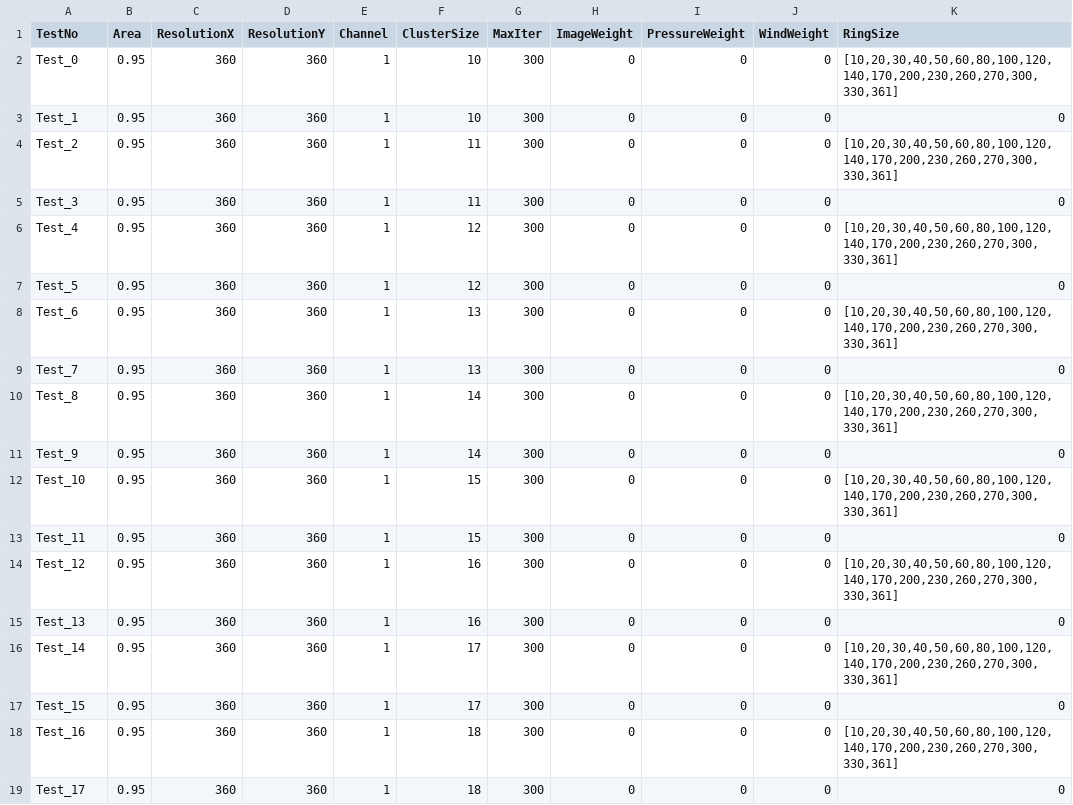
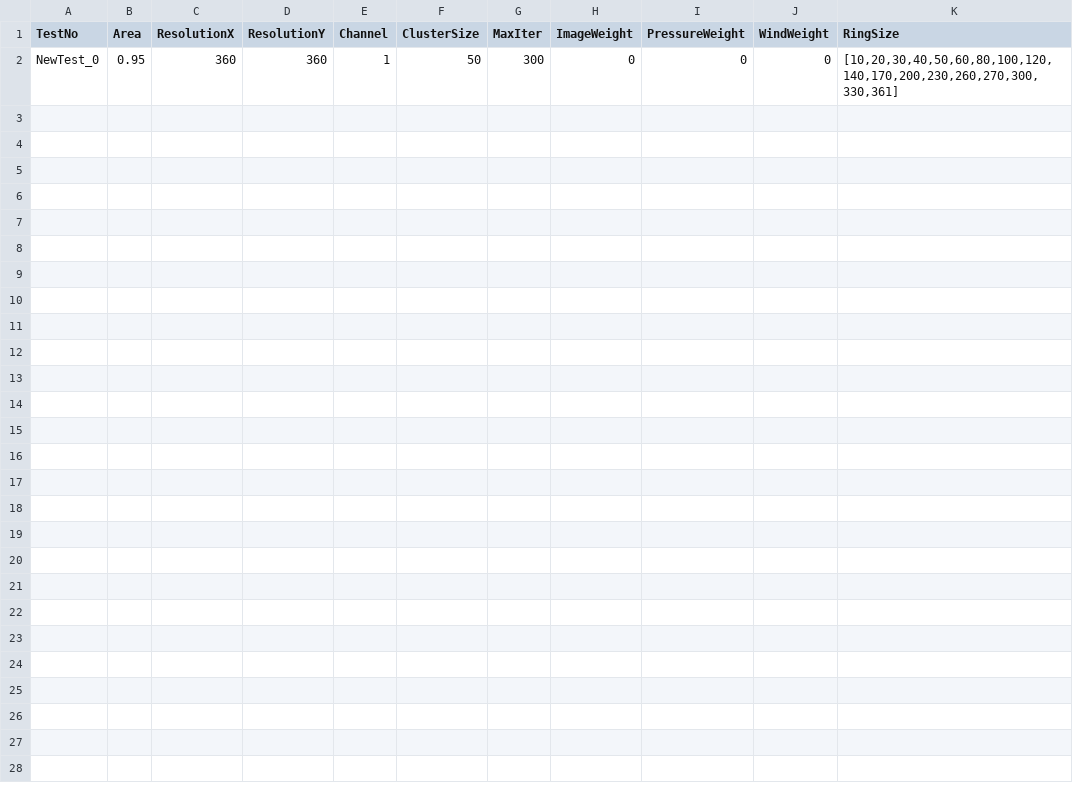
Before and after one commit to dhrumilshukla258/Thesis-Code, a CSV file: TestCases/fuzzykmeans.csv, drawn as a sheet.

Commit message:
Added multiprocess in test analysis

```diff
--- a/TestCases/fuzzykmeans.csv
+++ b/TestCases/fuzzykmeans.csv
@@ -1,19 +1,2 @@
 TestNo,Area,ResolutionX,ResolutionY,Channel,ClusterSize,MaxIter,ImageWeight,PressureWeight,WindWeight,RingSize
-Test_0,0.95,360,360,1,10,300,0,0,0,"[10,20,30,40,50,60,80,100,120,140,170,200,230,260,270,300,330,361]"
-Test_1,0.95,360,360,1,10,300,0,0,0,0
-Test_2,0.95,360,360,1,11,300,0,0,0,"[10,20,30,40,50,60,80,100,120,140,170,200,230,260,270,300,330,361]"
-Test_3,0.95,360,360,1,11,300,0,0,0,0
-Test_4,0.95,360,360,1,12,300,0,0,0,"[10,20,30,40,50,60,80,100,120,140,170,200,230,260,270,300,330,361]"
-Test_5,0.95,360,360,1,12,300,0,0,0,0
-Test_6,0.95,360,360,1,13,300,0,0,0,"[10,20,30,40,50,60,80,100,120,140,170,200,230,260,270,300,330,361]"
-Test_7,0.95,360,360,1,13,300,0,0,0,0
-Test_8,0.95,360,360,1,14,300,0,0,0,"[10,20,30,40,50,60,80,100,120,140,170,200,230,260,270,300,330,361]"
-Test_9,0.95,360,360,1,14,300,0,0,0,0
-Test_10,0.95,360,360,1,15,300,0,0,0,"[10,20,30,40,50,60,80,100,120,140,170,200,230,260,270,300,330,361]"
-Test_11,0.95,360,360,1,15,300,0,0,0,0
-Test_12,0.95,360,360,1,16,300,0,0,0,"[10,20,30,40,50,60,80,100,120,140,170,200,230,260,270,300,330,361]"
-Test_13,0.95,360,360,1,16,300,0,0,0,0
-Test_14,0.95,360,360,1,17,300,0,0,0,"[10,20,30,40,50,60,80,100,120,140,170,200,230,260,270,300,330,361]"
-Test_15,0.95,360,360,1,17,300,0,0,0,0
-Test_16,0.95,360,360,1,18,300,0,0,0,"[10,20,30,40,50,60,80,100,120,140,170,200,230,260,270,300,330,361]"
-Test_17,0.95,360,360,1,18,300,0,0,0,0
+NewTest_0,0.95,360,360,1,50,300,0,0,0,"[10,20,30,40,50,60,80,100,120,140,170,200,230,260,270,300,330,361]"
```
Also changed, not shown: TestCases/agglo.csv, 9 other files.
